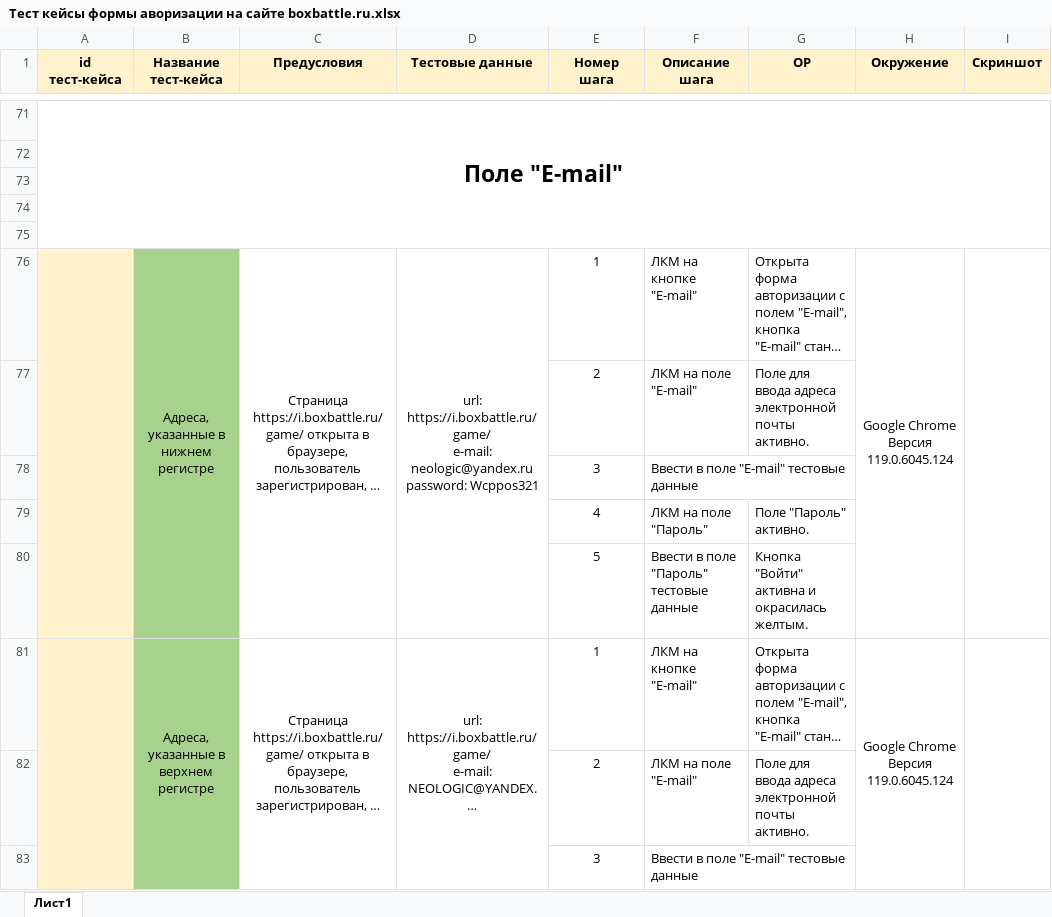
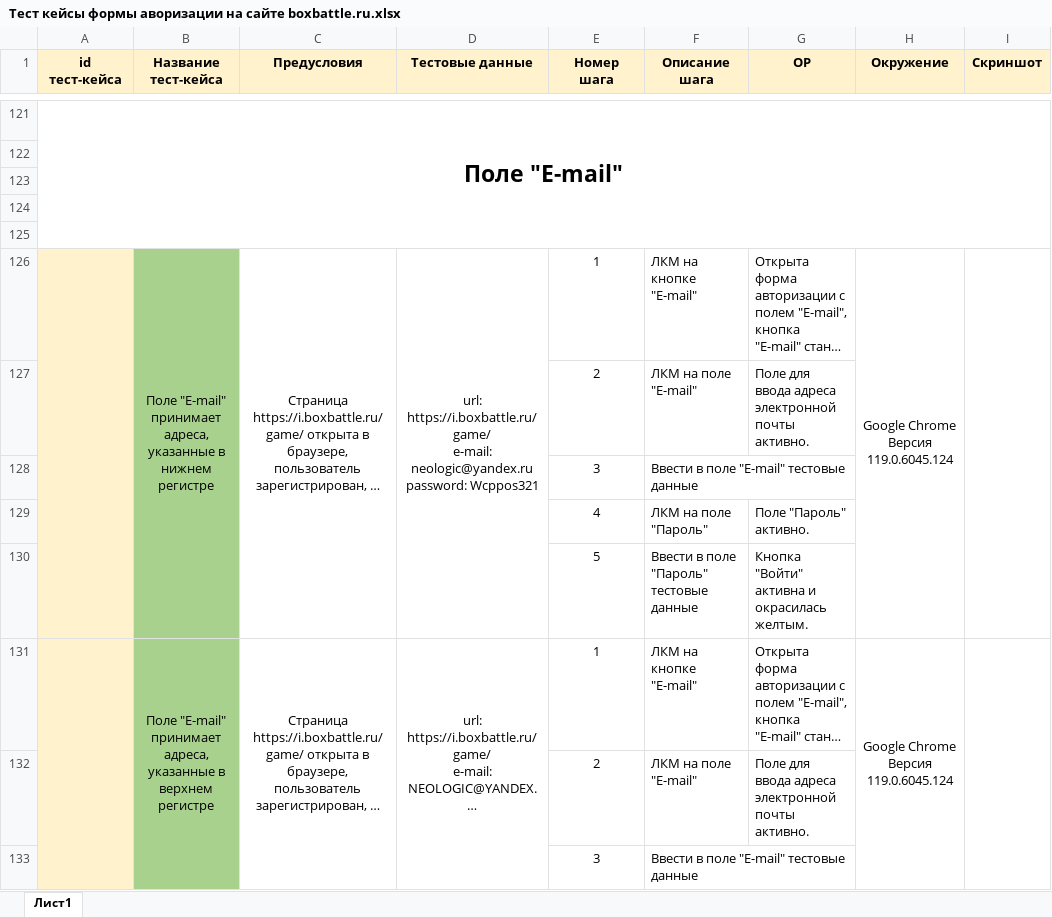
Before and after one commit to kazakov-s/Authomation-boxbattle.ru, an Excel workbook: Тест кейсы формы аворизации на сайте boxbattle.ru.xlsx, sheet Лист1, drawn as a sheet; only a part is shown, gaps mark what is left out; long unchanged cells end in …; values as stored, in another font and other column widths than the file's, no borders; addresses are those after the commit; the diff covers the shown part only; the diff names each change by its address in the sheet, - before the commit and + after, or states it on an @@ line.

```diff
--- a/Тест кейсы формы аворизации на сайте boxbattle.ru.xlsx (sheet Лист1)
+++ b/Тест кейсы формы аворизации на сайте boxbattle.ru.xlsx (sheet Лист1)
-B126 (Название тест-кейса): Адреса, указанные в…
+B126 (Название тест-кейса): Поле "E-mail" принимает адреса, указанные в…
-B131 (Название тест-кейса): Адреса, указанные в…
+B131 (Название тест-кейса): Поле "E-mail" принимает адреса, указанные в…
```
Also changed, not shown: 160 added rows, 5 removed rows, 15 moved rows, 3 edited cells and cell formats elsewhere in this sheet.
